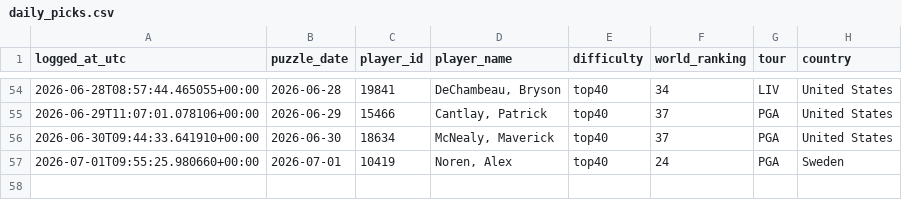
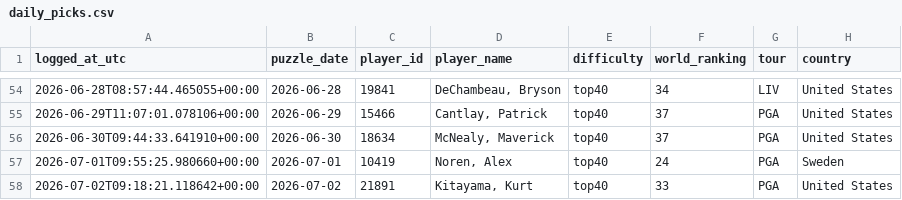
Before and after one commit to rosiekipling/pardle, a CSV file: data/daily_picks.csv, drawn as a sheet; only a part is shown, gaps mark what is left out; the diff names each change by its address in the sheet, - before the commit and + after, or states it on an @@ line.

```diff
--- a/data/daily_picks.csv
+++ b/data/daily_picks.csv
+row 58: 2026-07-02T09:18:21.118642+00:00 | 2026-07-02 | 21891 | Kitayama, Kurt | top40 | 33 | PGA | United States
```
